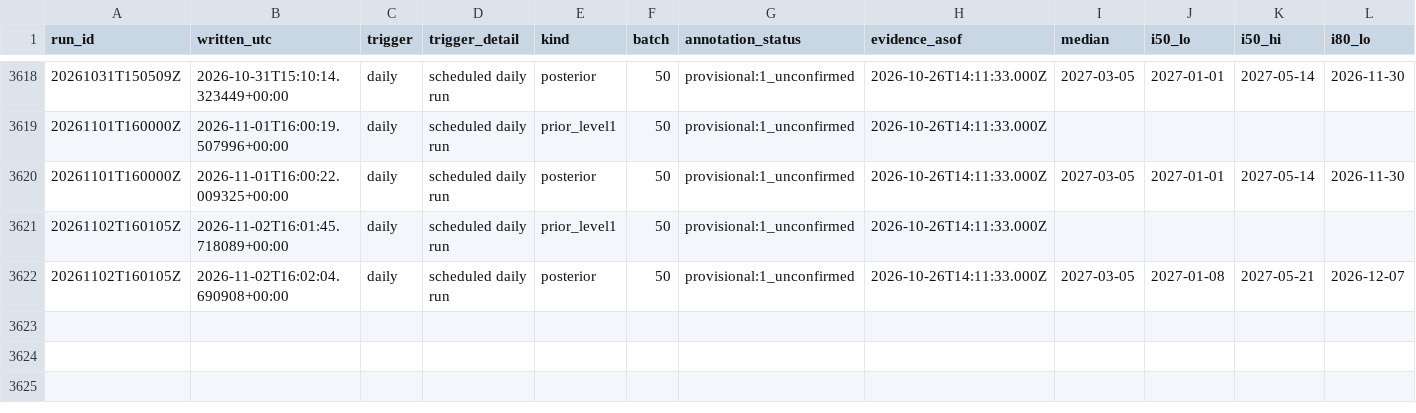
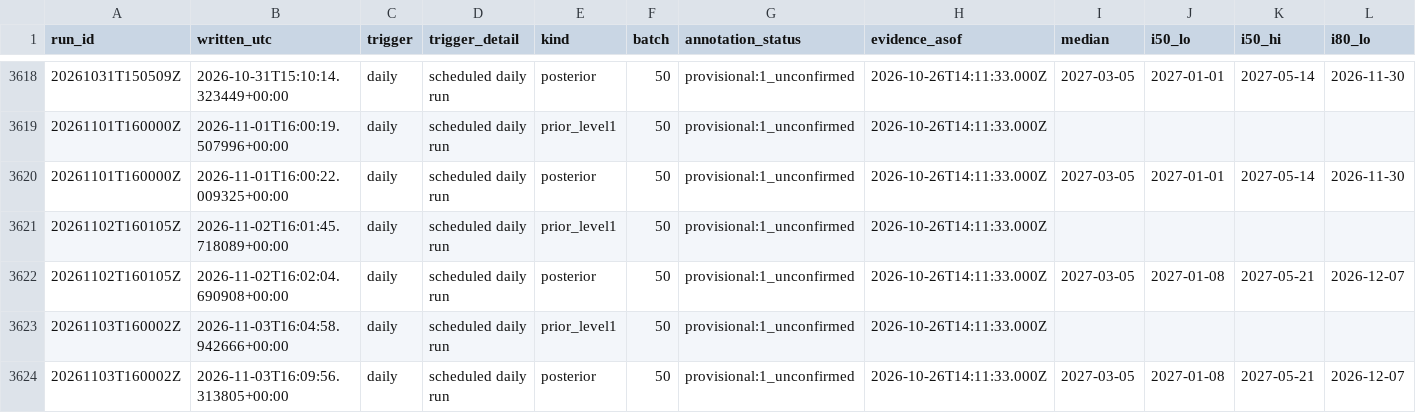
Before and after one commit to geanodong-bcrs/hxh-forecast, a CSV file: data/forecasts/index.csv, drawn as a sheet; only a part is shown, gaps mark what is left out; rows hold the shown columns only; the diff names each change by its address in the sheet, - before the commit and + after, or states it on an @@ line.

```diff
--- a/data/forecasts/index.csv
+++ b/data/forecasts/index.csv
+row 3623: 20261103T160002Z | 2026-11-03T16:04:58.942666+00:00 | daily | scheduled daily run | prior_level1 | 50 | provisional:1_unconfirmed | 2026-10-26T14:11:33.000Z
+row 3624: 20261103T160002Z | 2026-11-03T16:09:56.313805+00:00 | daily | scheduled daily run | posterior | 50 | provisional:1_unconfirmed | 2026-10-26T14:11:33.000Z | 2027-03-05 | 2027-01-08 | 2027-05-21 | 2026-12-07
```
Also changed, not shown: data/automation/poll_log.csv, data/processed/chapters.csv, 11 other files.
